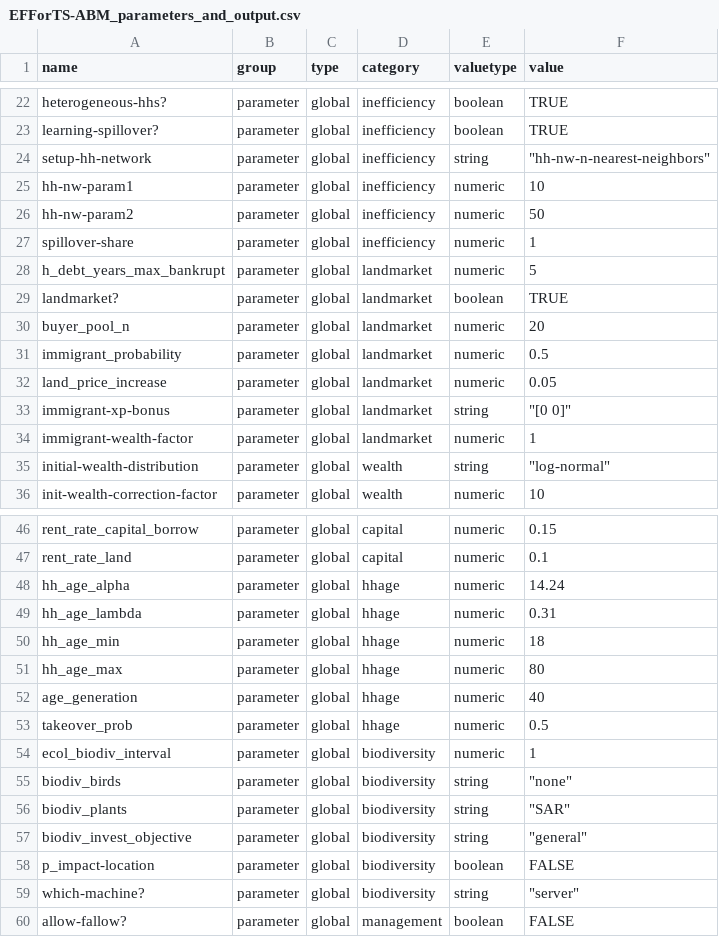
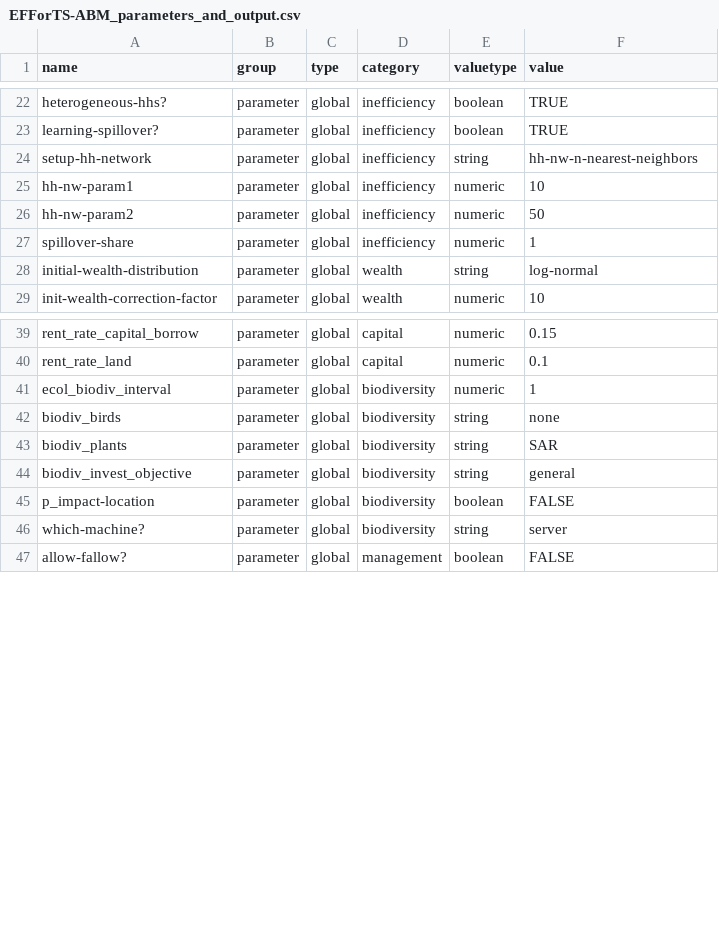
Before and after one commit to EFForTS-B10/Refforts, a CSV file: data_raw/EFForTS-ABM_parameters_and_output.csv, drawn as a sheet; only a part is shown, gaps mark what is left out; the diff covers the shown part only.

Commit message:
abm.table changes for usage without landmarket

```diff
--- a/data_raw/EFForTS-ABM_parameters_and_output.csv
+++ b/data_raw/EFForTS-ABM_parameters_and_output.csv
@@ -23,3 +23,3 @@ heterogeneous-hhs?,parameter,global,inefficiency,boolean,TRUE
 learning-spillover?,parameter,global,inefficiency,boolean,TRUE
-setup-hh-network,parameter,global,inefficiency,string,"""hh-nw-n-nearest-neighbors"""
+setup-hh-network,parameter,global,inefficiency,string,"hh-nw-n-nearest-neighbors"
 hh-nw-param1,parameter,global,inefficiency,numeric,10
@@ -27,10 +27,3 @@ hh-nw-param2,parameter,global,inefficiency,numeric,50
 spillover-share,parameter,global,inefficiency,numeric,1
-h_debt_years_max_bankrupt,parameter,global,landmarket,numeric,5
-landmarket?,parameter,global,landmarket,boolean,TRUE
-buyer_pool_n,parameter,global,landmarket,numeric,20
-immigrant_probability,parameter,global,landmarket,numeric,0.5
-land_price_increase,parameter,global,landmarket,numeric,0.05
-immigrant-xp-bonus,parameter,global,landmarket,string,"""[0 0]"""
-immigrant-wealth-factor,parameter,global,landmarket,numeric,1
-initial-wealth-distribution,parameter,global,wealth,string,"""log-normal"""
+initial-wealth-distribution,parameter,global,wealth,string,"log-normal"
 init-wealth-correction-factor,parameter,global,wealth,numeric,10
@@ -47,14 +40,8 @@ rent_rate_capital_borrow,parameter,global,capital,numeric,0.15
 rent_rate_land,parameter,global,capital,numeric,0.1
-hh_age_alpha,parameter,global,hhage,numeric,14.24
-hh_age_lambda,parameter,global,hhage,numeric,0.31
-hh_age_min,parameter,global,hhage,numeric,18
-hh_age_max,parameter,global,hhage,numeric,80
-age_generation,parameter,global,hhage,numeric,40
-takeover_prob,parameter,global,hhage,numeric,0.5
 ecol_biodiv_interval,parameter,global,biodiversity,numeric,1
-biodiv_birds,parameter,global,biodiversity,string,"""none"""
-biodiv_plants,parameter,global,biodiversity,string,"""SAR"""
-biodiv_invest_objective,parameter,global,biodiversity,string,"""general"""
+biodiv_birds,parameter,global,biodiversity,string,"none"
+biodiv_plants,parameter,global,biodiversity,string,"SAR"
+biodiv_invest_objective,parameter,global,biodiversity,string,"general"
 p_impact-location,parameter,global,biodiversity,boolean,FALSE
-which-machine?,parameter,global,biodiversity,string,"""server"""
+which-machine?,parameter,global,biodiversity,string,"server"
 allow-fallow?,parameter,global,management,boolean,FALSE
```
Also changed, not shown: 5 edited cells elsewhere in this file, 1 other file.
